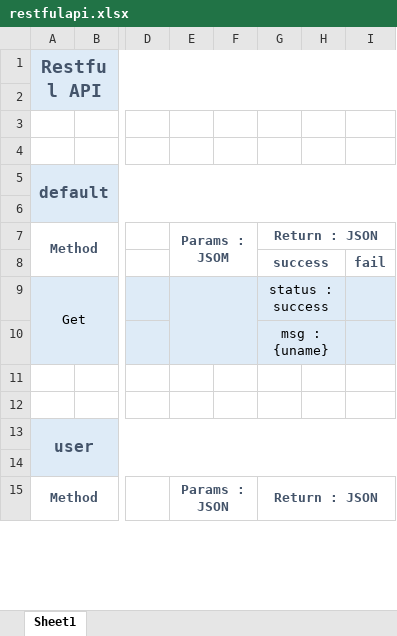
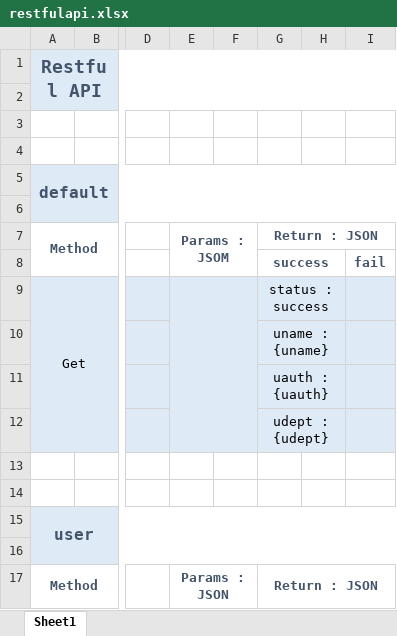
Before and after one commit to HAIZAKURA/SmartManholeServer, an Excel workbook: docs/restfulapi.xlsx, sheet Sheet1, drawn as a sheet; only a part is shown, gaps mark what is left out; values as stored, in another font and other column widths than the file's, no borders; rows hold the shown columns only; the diff names each change by its address in the sheet, - before the commit and + after, or states it on an @@ line.

Commit message:
Update restfulapi.xlsx

```diff
--- a/docs/restfulapi.xlsx (sheet Sheet1)
+++ b/docs/restfulapi.xlsx (sheet Sheet1)
-G10: msg : {uname}
+G10: uname : {uname}
+row 11:  |  |  |  |  | uauth : {uauth}
+row 12:  |  |  |  |  | udept : {udept}
```
